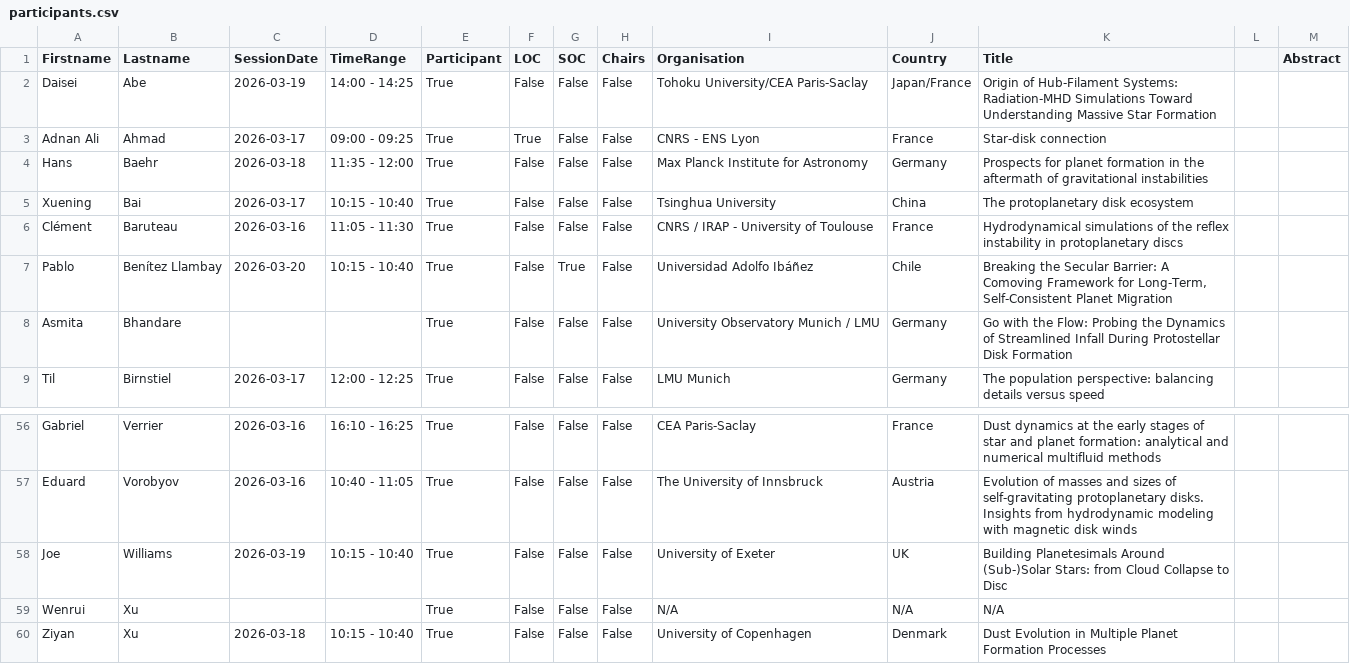
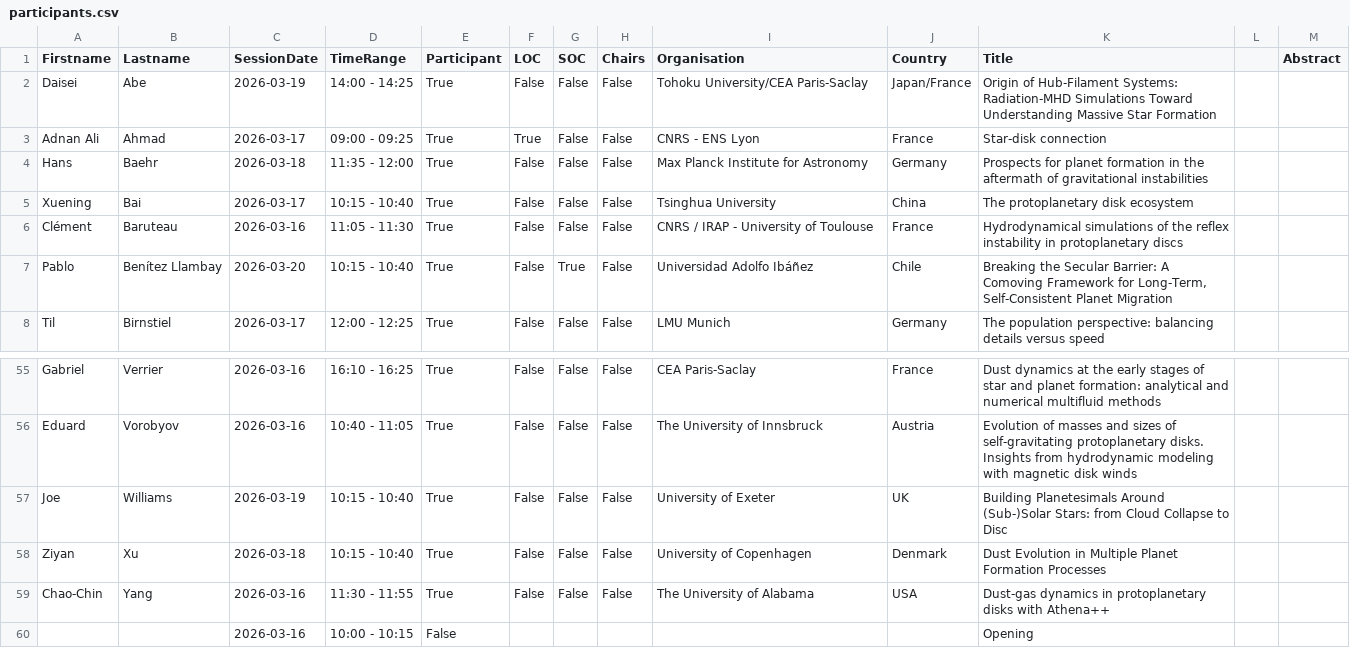
Before and after one commit to spice-workshop/spice-workshop.github.io, a CSV file: public/participants.csv, drawn as a sheet; only a part is shown, gaps mark what is left out; the shorter side is filled out with more unchanged rows.

Commit message:
[Chore] Update participant list

```diff
--- a/public/participants.csv
+++ b/public/participants.csv
@@ -7,3 +7,2 @@ Clément            ,Baruteau        ,2026-03-16  ,11:05 - 11:30 ,True        ,F
 Pablo              ,Benítez Llambay ,2026-03-20  ,10:15 - 10:40 ,True        ,False ,True  ,False  ,Universidad Adolfo Ibáñez                                        ,Chile        ,"Breaking the Secular Barrier: A Comoving Framework for Long-Term, Self-Consistent Planet Migration                                                                                          " , ,
-Asmita             ,Bhandare        ,            ,              ,True        ,False ,False ,False  ,University Observatory Munich / LMU                              ,Germany      ,Go with the Flow: Probing the Dynamics of Streamlined Infall During Protostellar Disk Formation                                                                                                , ,
 Til                ,Birnstiel       ,2026-03-17  ,12:00 - 12:25 ,True        ,False ,False ,False  ,LMU Munich                                                       ,Germany      ,The population perspective: balancing details versus speed                                                                                                                                     , ,
@@ -58,3 +57,2 @@ Eduard             ,Vorobyov        ,2026-03-16  ,10:40 - 11:05 ,True        ,Fa
 Joe                ,Williams        ,2026-03-19  ,10:15 - 10:40 ,True        ,False ,False ,False  ,University of Exeter                                             ,UK           ,Building Planetesimals Around (Sub-)Solar Stars: from Cloud Collapse to Disc                                                                                                                   , ,
-Wenrui             ,Xu              ,            ,              ,True        ,False ,False ,False  ,N/A                                                              ,N/A          ,N/A                                                                                                                                                                                            , ,
 Ziyan              ,Xu              ,2026-03-18  ,10:15 - 10:40 ,True        ,False ,False ,False  ,University of Copenhagen                                         ,Denmark      ,Dust Evolution in Multiple Planet Formation Processes                                                                                                                                          , ,
```
